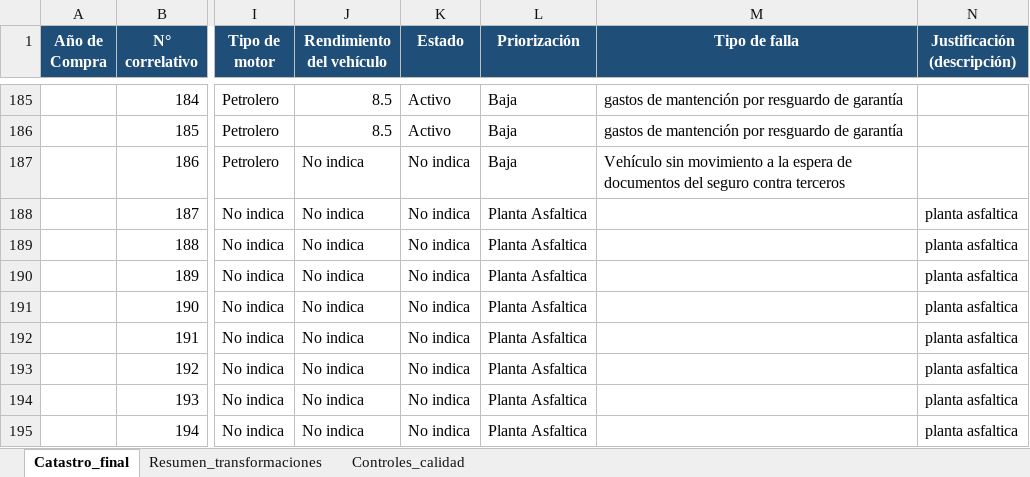
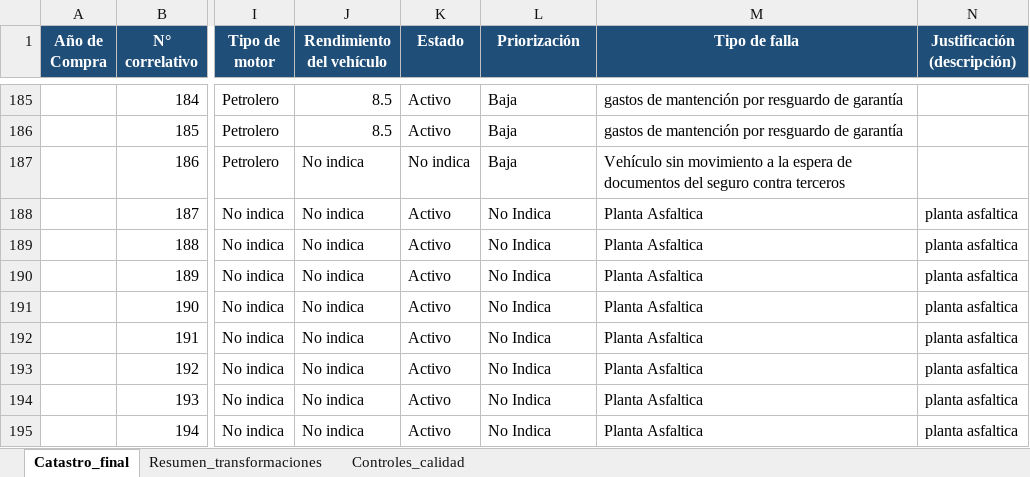
Before and after one commit to paulireveco/Catastro_vehiculos, an Excel workbook: catastro_vehiculos_transformado.xlsx, sheet Catastro_final, drawn as a sheet; only a part is shown, gaps mark what is left out; values as stored, in another font and other column widths than the file's, no borders; the diff covers the shown part only; the diff names each change by its address in the sheet, - before the commit and + after, or states it on an @@ line.

Commit message:
Add files via upload

```diff
--- a/catastro_vehiculos_transformado.xlsx (sheet Catastro_final)
+++ b/catastro_vehiculos_transformado.xlsx (sheet Catastro_final)
-K188:K195 (Estado): No indica
+K188:K195 (Estado): Activo
-L188:L195 (Priorización): Planta Asfaltica
+L188:L195 (Priorización): No Indica
-M188:M195 (Tipo de falla): (empty)
+M188:M195 (Tipo de falla): Planta Asfaltica
```
Also changed, not shown: 102 edited cells and cell formats elsewhere in this sheet.
